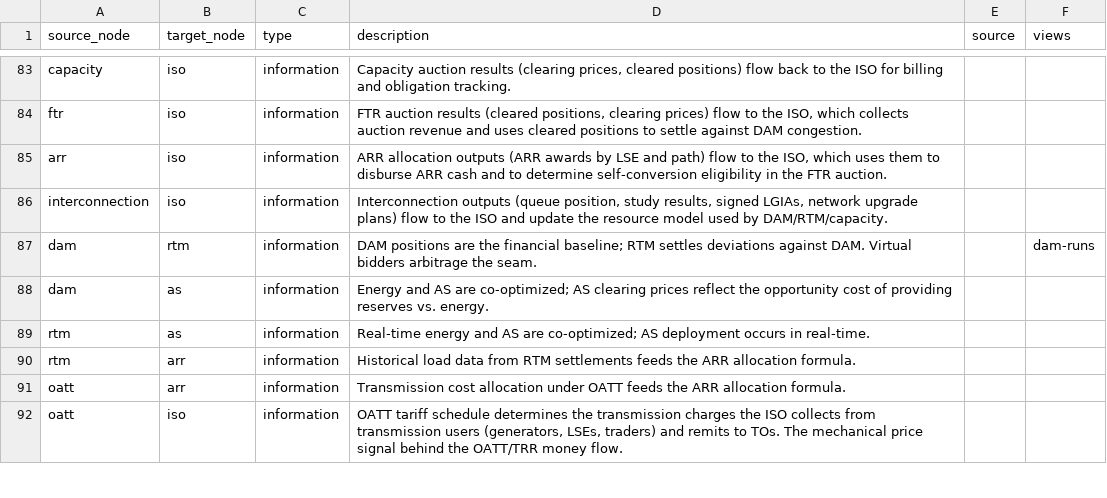
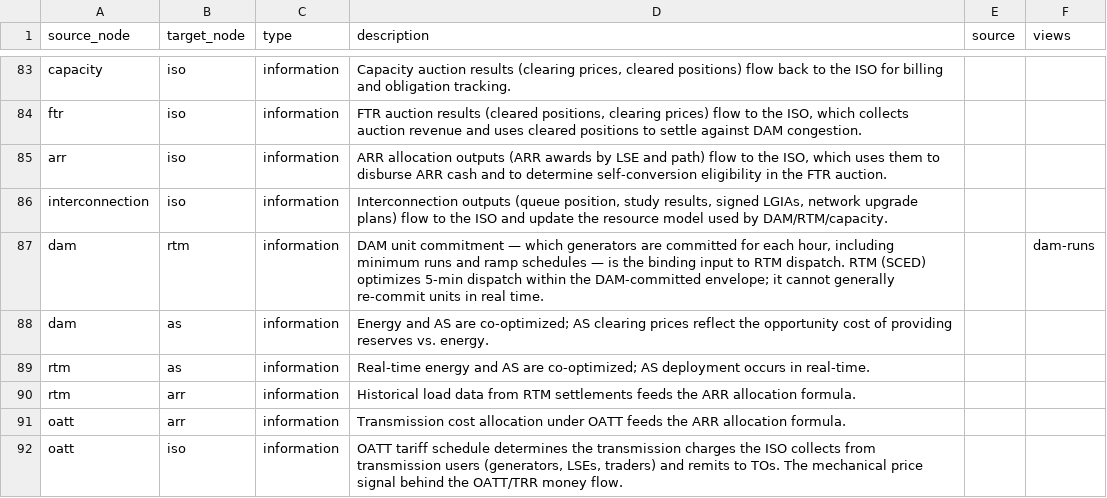
Before and after one commit to etrieschman/electricity-markets-graph, a CSV file: data/edges.csv, drawn as a sheet; only a part is shown, gaps mark what is left out.

Commit message:
Fix dam→rtm framing: unit commitment, not financial settlement
The dam→rtm information edge previously described "DAM positions are
the financial baseline; RTM settles deviations against DAM." That's
textbook shorthand for what the ISO does at settlement time — not
what actually flows from DAM to RTM.

What flows from DAM to RTM is the unit commitment: which generators
are on, at what min/max, on what ramp schedule. RTM (SCED) dispatches
within that committed envelope and can't re-commit units in real time.

Updated both the edge description and the corresponding dam-runs
narrative paragraphs to use the operational framing. The settlement
story (DAM and RTM as separate runs the ISO sums) is preserved in
the "Operating day" paragraph but no longer claims RTM "settles
against" DAM.

```diff
--- a/data/edges.csv
+++ b/data/edges.csv
@@ -86,3 +86,3 @@ arr,iso,information,"ARR allocation outputs (ARR awards by LSE and path) flow to
 interconnection,iso,information,"Interconnection outputs (queue position, study results, signed LGIAs, network upgrade plans) flow to the ISO and update the resource model used by DAM/RTM/capacity.",,
-dam,rtm,information,DAM positions are the financial baseline; RTM settles deviations against DAM. Virtual bidders arbitrage the seam.,,dam-runs
+dam,rtm,information,"DAM unit commitment — which generators are committed for each hour, including minimum runs and ramp schedules — is the binding input to RTM dispatch. RTM (SCED) optimizes 5-min dispatch within the DAM-committed envelope; it cannot generally re-commit units in real time.",,dam-runs
 dam,as,information,Energy and AS are co-optimized; AS clearing prices reflect the opportunity cost of providing reserves vs. energy.,,
```
Also changed, not shown: 2 other files.
